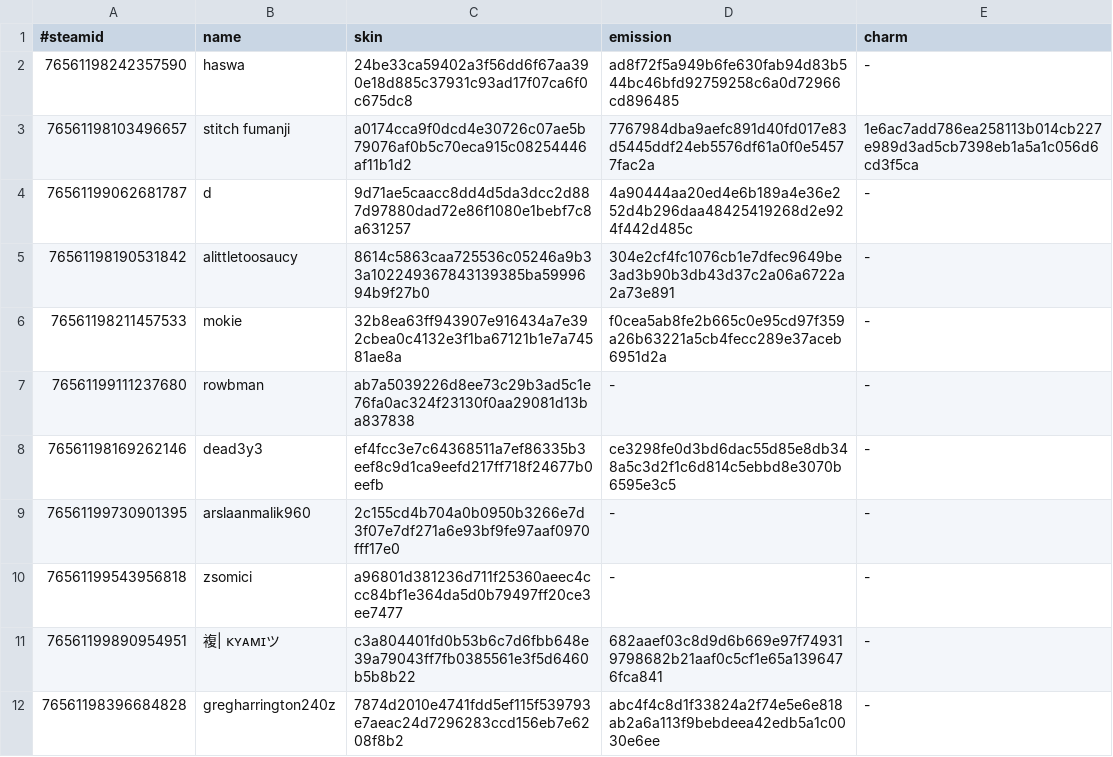
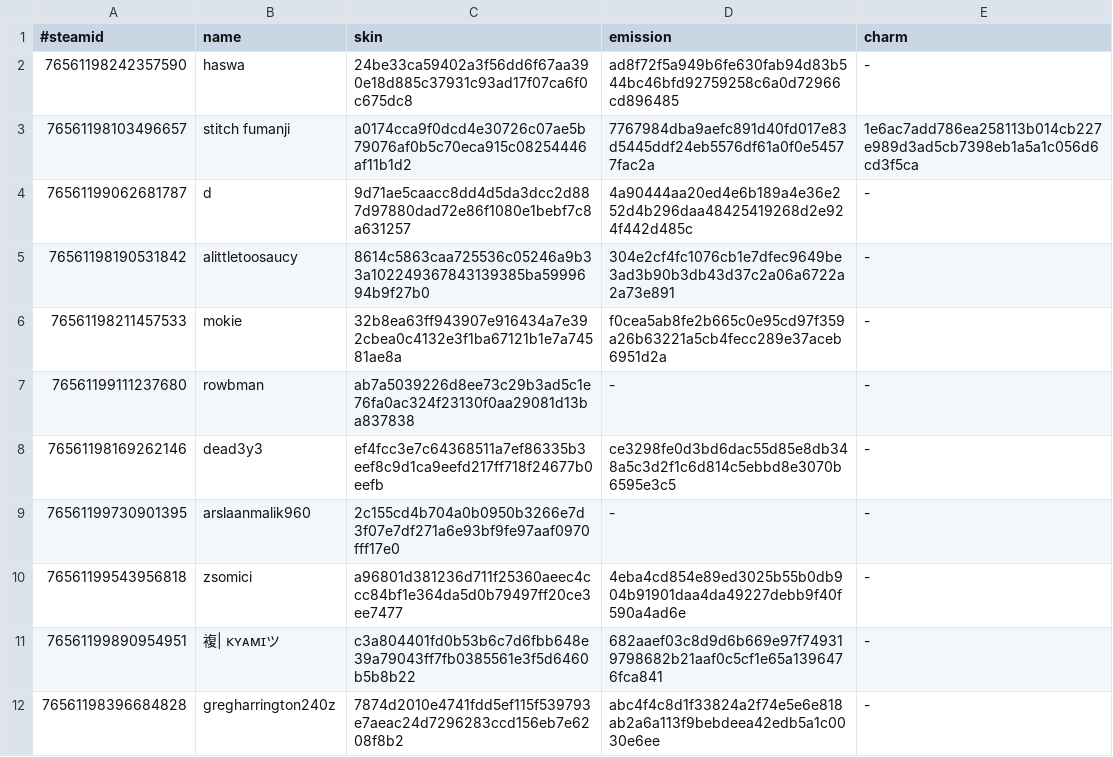
Before and after one commit to d1ll3x3/charm-skins-data, a TSV file: api/manifest.tsv, drawn as a sheet.

Commit message:
Update manifest

```diff
--- a/api/manifest.tsv
+++ b/api/manifest.tsv
@@ -9,3 +9,3 @@
 76561199730901395	arslaanmalik960	2c155cd4b704a0b0950b3266e7d3f07e7df271a6e93bf9fe97aaf0970fff17e0	-	-
-76561199543956818	zsomici	a96801d381236d711f25360aeec4ccc84bf1e364da5d0b79497ff20ce3ee7477	-	-
+76561199543956818	zsomici	a96801d381236d711f25360aeec4ccc84bf1e364da5d0b79497ff20ce3ee7477	4eba4cd854e89ed3025b55b0db904b91901daa4da49227debb9f40f590a4ad6e	-
 76561199890954951	複| ᴋʏᴀᴍɪツ	c3a804401fd0b53b6c7d6fbb648e39a79043ff7fb0385561e3f5d6460b5b8b22	682aaef03c8d9d6b669e97f749319798682b21aaf0c5cf1e65a1396476fca841	-
```
